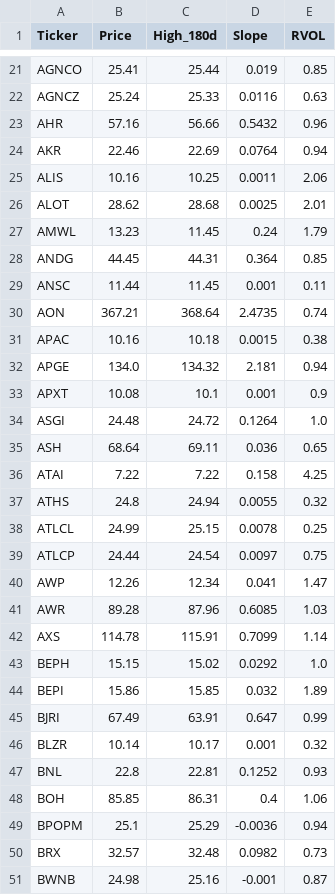
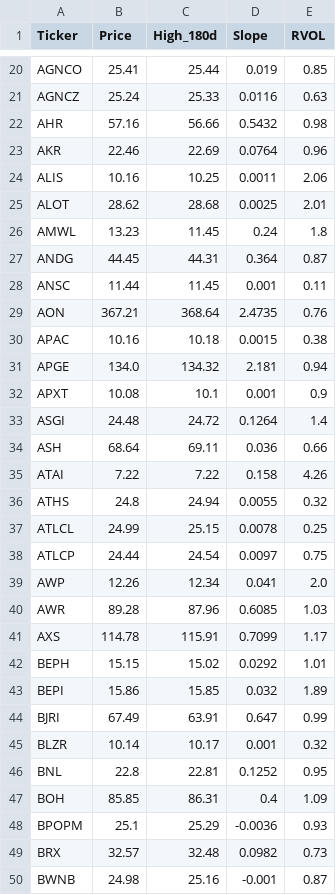
Before and after one commit to akshatsirohiya-arch/my-investment-ai, a CSV file: daily_watchlist.csv, drawn as a sheet; only a part is shown, gaps mark what is left out; the diff covers the shown part only.

```diff
--- a/daily_watchlist.csv
+++ b/daily_watchlist.csv
@@ -22,10 +21,10 @@ AGNCO,25.41,25.44,0.019,0.85
 AGNCZ,25.24,25.33,0.0116,0.63
-AHR,57.16,56.66,0.5432,0.96
-AKR,22.46,22.69,0.0764,0.94
+AHR,57.16,56.66,0.5432,0.98
+AKR,22.46,22.69,0.0764,0.96
 ALIS,10.16,10.25,0.0011,2.06
 ALOT,28.62,28.68,0.0025,2.01
-AMWL,13.23,11.45,0.24,1.79
-ANDG,44.45,44.31,0.364,0.85
+AMWL,13.23,11.45,0.24,1.8
+ANDG,44.45,44.31,0.364,0.87
 ANSC,11.44,11.45,0.001,0.11
-AON,367.21,368.64,2.4735,0.74
+AON,367.21,368.64,2.4735,0.76
 APAC,10.16,10.18,0.0015,0.38
@@ -33,5 +32,5 @@ APGE,134.0,134.32,2.181,0.94
 APXT,10.08,10.1,0.001,0.9
-ASGI,24.48,24.72,0.1264,1.0
-ASH,68.64,69.11,0.036,0.65
-ATAI,7.22,7.22,0.158,4.25
+ASGI,24.48,24.72,0.1264,1.4
+ASH,68.64,69.11,0.036,0.66
+ATAI,7.22,7.22,0.158,4.26
 ATHS,24.8,24.94,0.0055,0.32
@@ -39,6 +38,6 @@ ATLCL,24.99,25.15,0.0078,0.25
 ATLCP,24.44,24.54,0.0097,0.75
-AWP,12.26,12.34,0.041,1.47
+AWP,12.26,12.34,0.041,2.0
 AWR,89.28,87.96,0.6085,1.03
-AXS,114.78,115.91,0.7099,1.14
-BEPH,15.15,15.02,0.0292,1.0
+AXS,114.78,115.91,0.7099,1.17
+BEPH,15.15,15.02,0.0292,1.01
 BEPI,15.86,15.85,0.032,1.89
@@ -46,5 +45,5 @@ BJRI,67.49,63.91,0.647,0.99
 BLZR,10.14,10.17,0.001,0.32
-BNL,22.8,22.81,0.1252,0.93
-BOH,85.85,86.31,0.4,1.06
-BPOPM,25.1,25.29,-0.0036,0.94
+BNL,22.8,22.81,0.1252,0.95
+BOH,85.85,86.31,0.4,1.09
+BPOPM,25.1,25.29,-0.0036,0.93
 BRX,32.57,32.48,0.0982,0.73
```
Also changed, not shown: 1 removed row and 109 edited cells elsewhere in this file.
